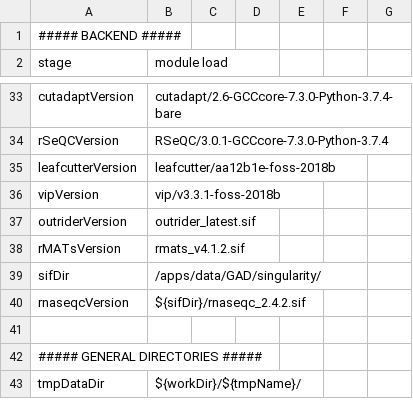
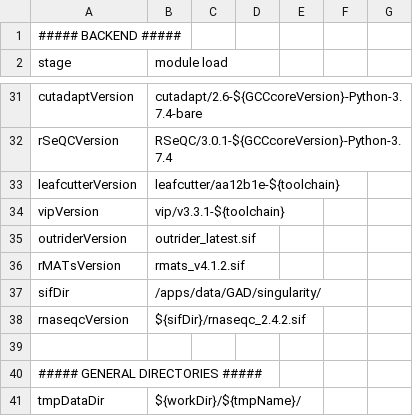
Before and after one commit to molgenis/NGS_RNA, a CSV file: parameters.homo_sapiens.GRCh37.csv, drawn as a sheet; only a part is shown, gaps mark what is left out; addresses are those after the commit; the diff covers the shown part only; the diff names each change by its address in the sheet, - before the commit and + after, or states it on an @@ line.

```diff
--- a/parameters.homo_sapiens.GRCh37.csv
+++ b/parameters.homo_sapiens.GRCh37.csv
-B31 (module load): cutadapt/2.6-GCCcore-7.3.0-Python-3.7.4-bare
+B31 (module load): cutadapt/2.6-${GCCcoreVersion}-Python-3.7.4-bare
-B32 (module load): RSeQC/3.0.1-GCCcore-7.3.0-Python-3.7.4
+B32 (module load): RSeQC/3.0.1-${GCCcoreVersion}-Python-3.7.4
-B33 (module load): leafcutter/aa12b1e-foss-2018b
+B33 (module load): leafcutter/aa12b1e-${toolchain}
-B34 (module load): vip/v3.3.1-foss-2018b
+B34 (module load): vip/v3.3.1-${toolchain}
```
Also changed, not shown: 2 removed rows and 9 edited cells elsewhere in this file, 4 other files.
